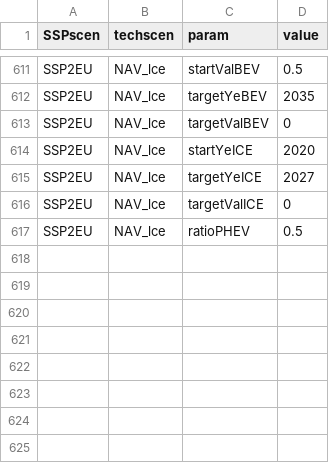
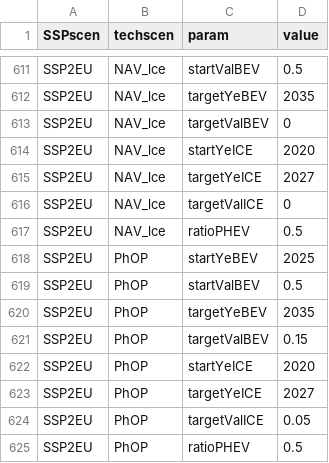
Before and after one commit to pik-piam/edgeTransport, a CSV file: inst/extdata/inconv_factor.csv, drawn as a sheet; only a part is shown, gaps mark what is left out; the diff names each change by its address in the sheet, - before the commit and + after, or states it on an @@ line.

```diff
--- a/inst/extdata/inconv_factor.csv
+++ b/inst/extdata/inconv_factor.csv
+row 618: SSP2EU | PhOP | startYeBEV | 2025
+row 619: SSP2EU | PhOP | startValBEV | 0.5
+row 620: SSP2EU | PhOP | targetYeBEV | 2035
+row 621: SSP2EU | PhOP | targetValBEV | 0.15
+row 622: SSP2EU | PhOP | startYeICE | 2020
+row 623: SSP2EU | PhOP | targetYeICE | 2027
+row 624: SSP2EU | PhOP | targetValICE | 0.05
+row 625: SSP2EU | PhOP | ratioPHEV | 0.5
```
Also changed, not shown: inst/extdata/edget-mitigation.csv, 3 other files.
